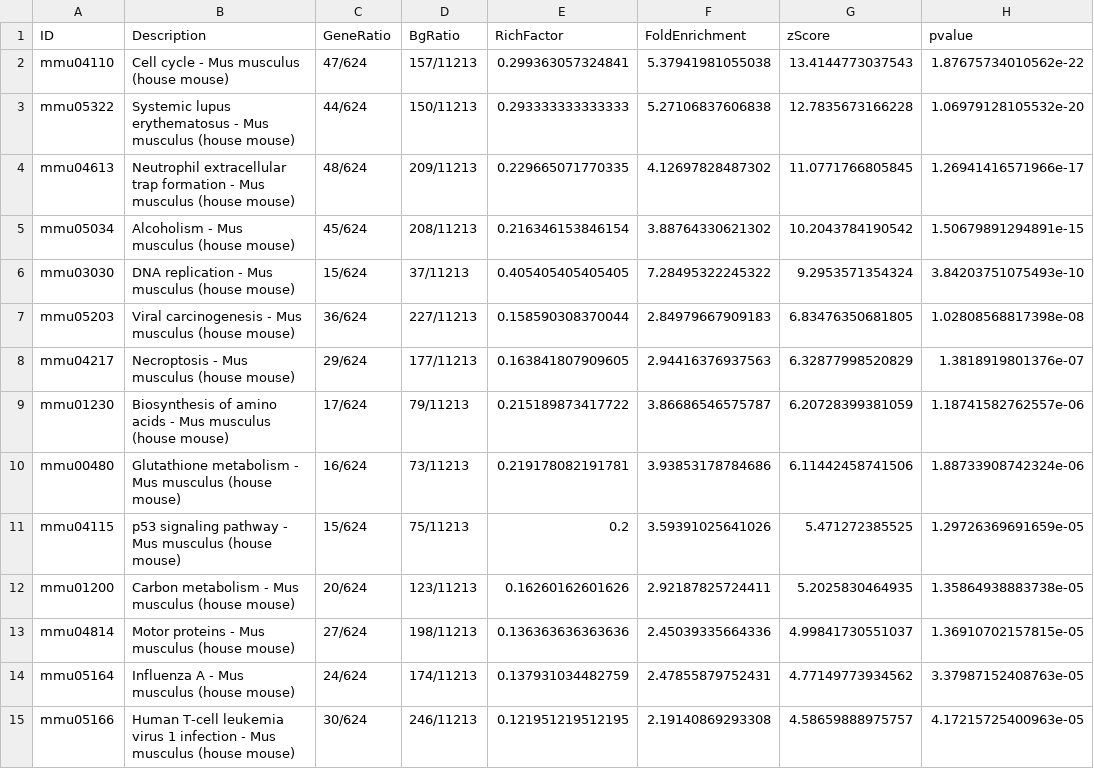
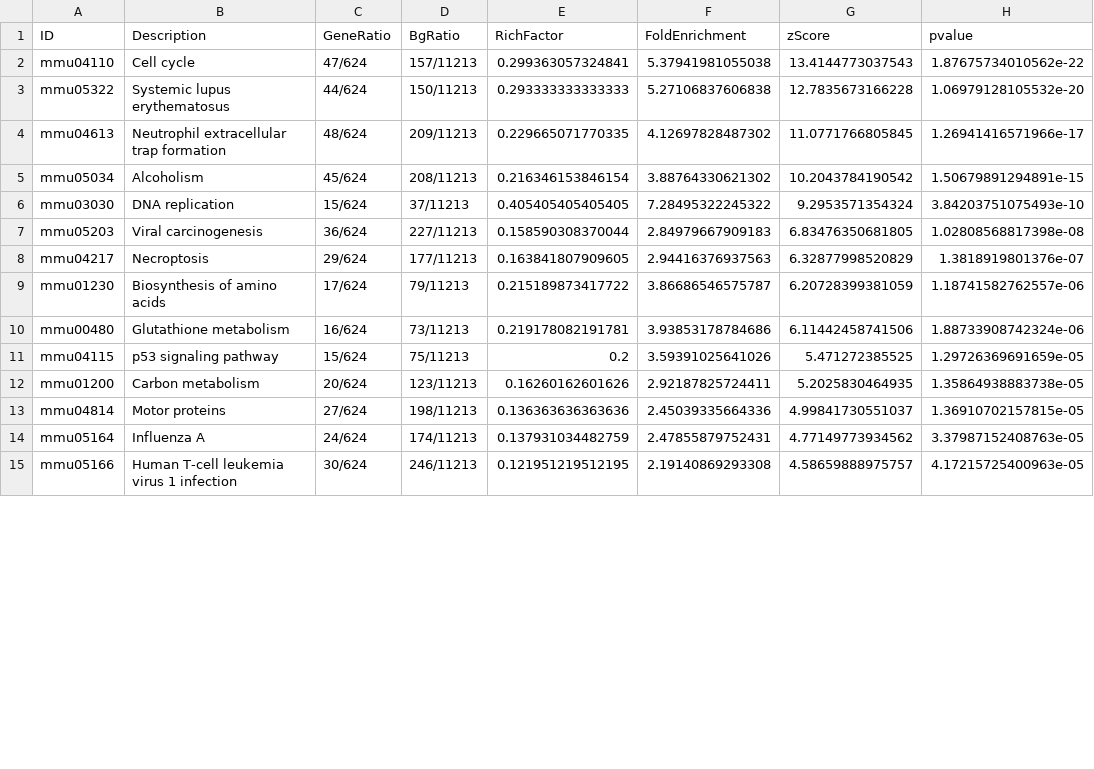
Before and after one commit to nihuanhe/claw2bio, a CSV file: bioinformatics/bulk_RNA_seq/RNA-seq-enrichment/examples/output/KEGG_DEG_Mutant_vs_Control_up.csv, drawn as a sheet; only a part is shown; the diff covers the shown part only; the diff names each change by its address in the sheet, - before the commit and + after, or states it on an @@ line.

```diff
--- a/bioinformatics/bulk_RNA_seq/RNA-seq-enrichment/examples/output/KEGG_DEG_Mutant_vs_Control_up.csv
+++ b/bioinformatics/bulk_RNA_seq/RNA-seq-enrichment/examples/output/KEGG_DEG_Mutant_vs_Control_up.csv
-B2 (Description): Cell cycle - Mus musculus (house mouse)
+B2 (Description): Cell cycle
-B3 (Description): Systemic lupus erythematosus - Mus musculus (house mouse)
+B3 (Description): Systemic lupus erythematosus
-B4 (Description): …trap formation - Mus musculus (house mouse)
+B4 (Description): …trap formation
-B5 (Description): Alcoholism - Mus musculus (house mouse)
+B5 (Description): Alcoholism
-B6 (Description): DNA replication - Mus musculus (house mouse)
+B6 (Description): DNA replication
-B7 (Description): Viral carcinogenesis - Mus musculus (house mouse)
+B7 (Description): Viral carcinogenesis
-B8 (Description): Necroptosis - Mus musculus (house mouse)
+B8 (Description): Necroptosis
-B9 (Description): Biosynthesis of amino acids - Mus musculus (house mouse)
+B9 (Description): Biosynthesis of amino acids
-B10 (Description): Glutathione metabolism - Mus musculus (house mouse)
+B10 (Description): Glutathione metabolism
-B11 (Description): p53 signaling pathway - Mus musculus (house mouse)
+B11 (Description): p53 signaling pathway
-B12 (Description): Carbon metabolism - Mus musculus (house mouse)
+B12 (Description): Carbon metabolism
-B13 (Description): Motor proteins - Mus musculus (house mouse)
+B13 (Description): Motor proteins
-B14 (Description): Influenza A - Mus musculus (house mouse)
+B14 (Description): Influenza A
-B15 (Description): …1 infection - Mus musculus (house mouse)
+B15 (Description): …1 infection
```
Also changed, not shown: 20 edited cells elsewhere in this file, bioinformatics/bulk_RNA_seq/RNA-seq-enrichment/examples/output/KEGG_DEG_Mutant_Rap_vs_Control_down.csv, bioinformatics/bulk_RNA_seq/RNA-seq-enrichment/examples/output/KEGG_DEG_Mutant_Rap_vs_Control_up.csv, 31 other files.
